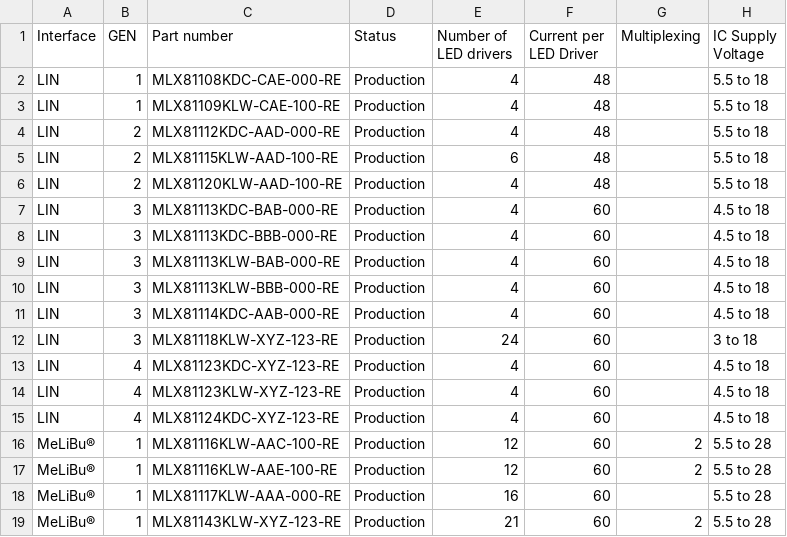
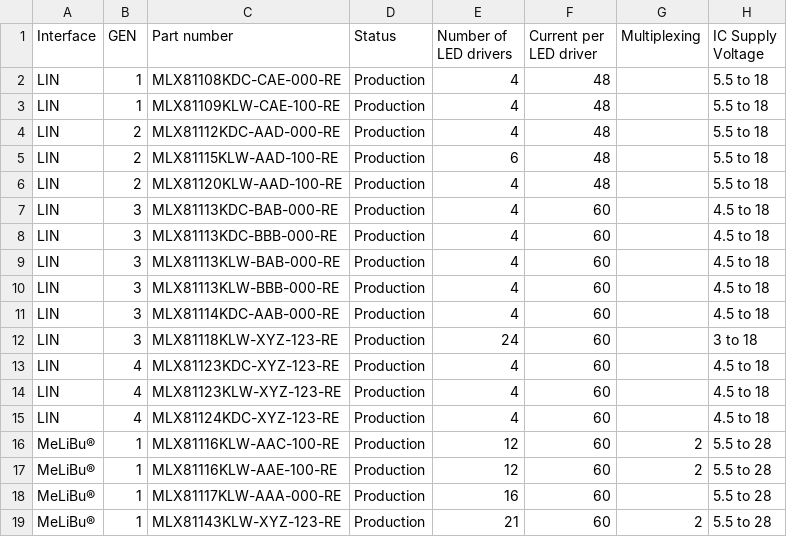
Before and after one commit to MelexisBC/Wizard---Smart-LED-Driver-ICs-Data, a CSV file: Smart-LED-Driver-ICs-Wizard-Data.csv, drawn as a sheet; only a part is shown; the diff names each change by its address in the sheet, - before the commit and + after, or states it on an @@ line.

Commit message:
Wizard - Smart LED driver ICs - Google sheet updated

```diff
--- a/Smart-LED-Driver-ICs-Wizard-Data.csv
+++ b/Smart-LED-Driver-ICs-Wizard-Data.csv
-F1: Current per LED Driver
+F1: Current per LED driver
```
